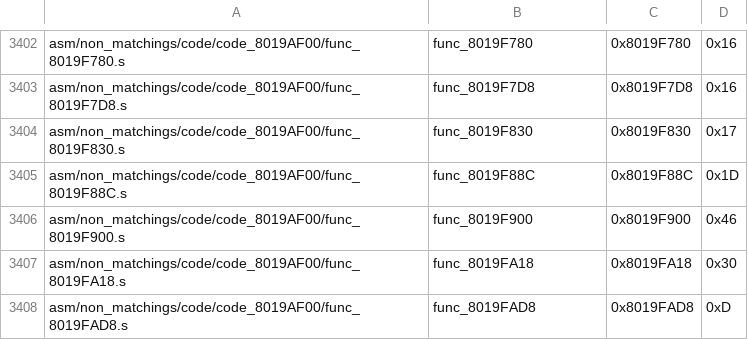
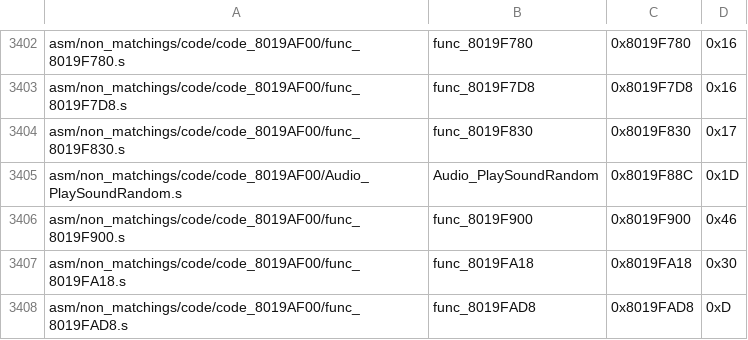
Before and after one commit to engineer124/mm, a CSV file: tools/sizes/code_functions.csv, drawn as a sheet; only a part is shown, gaps mark what is left out.

Commit message:
More function headers and some decomp

```diff
--- a/tools/sizes/code_functions.csv
+++ b/tools/sizes/code_functions.csv
@@ -3404,3 +3404,3 @@ asm/non_matchings/code/code_8019AF00/func_8019F7D8.s,func_8019F7D8,0x8019F7D8,0x
 asm/non_matchings/code/code_8019AF00/func_8019F830.s,func_8019F830,0x8019F830,0x17
-asm/non_matchings/code/code_8019AF00/func_8019F88C.s,func_8019F88C,0x8019F88C,0x1D
+asm/non_matchings/code/code_8019AF00/Audio_PlaySoundRandom.s,Audio_PlaySoundRandom,0x8019F88C,0x1D
 asm/non_matchings/code/code_8019AF00/func_8019F900.s,func_8019F900,0x8019F900,0x46
```
Also changed, not shown: 9 other files.
